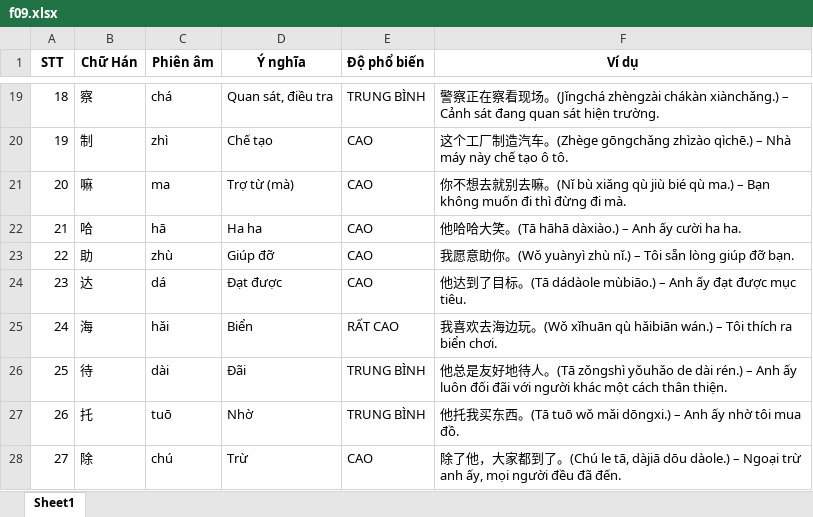
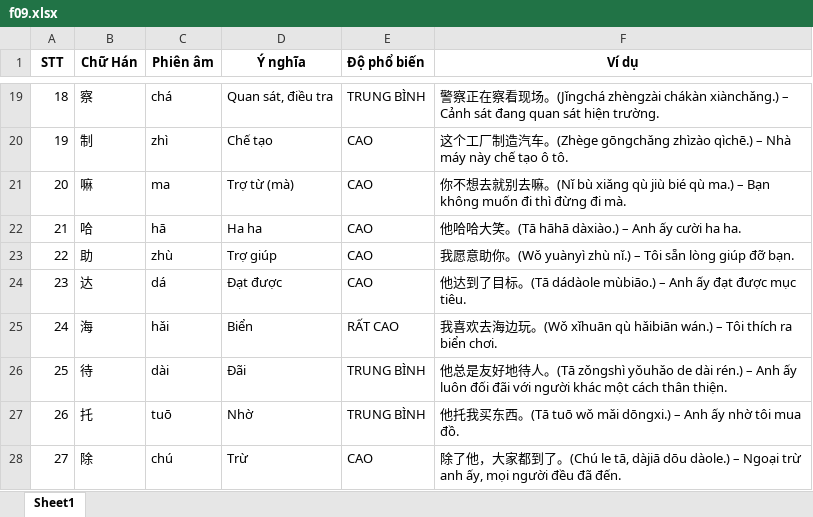
Before and after one commit to TonyPham1403/tuvung, an Excel workbook: data/f09.xlsx, sheet Sheet1, drawn as a sheet; only a part is shown, gaps mark what is left out; values as stored, in another font and other column widths than the file's, no borders; the diff names each change by its address in the sheet, - before the commit and + after, or states it on an @@ line.

```diff
--- a/data/f09.xlsx (sheet Sheet1)
+++ b/data/f09.xlsx (sheet Sheet1)
-D23 (Ý nghĩa): Giúp đỡ
+D23 (Ý nghĩa): Trợ giúp
```
Also changed, not shown: 1 other file.
